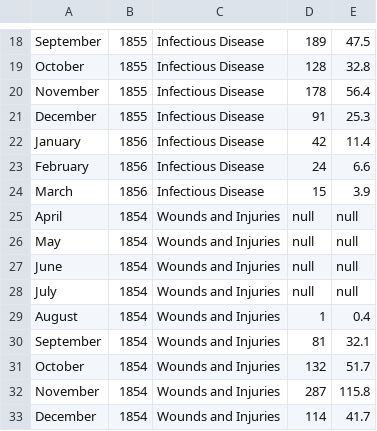
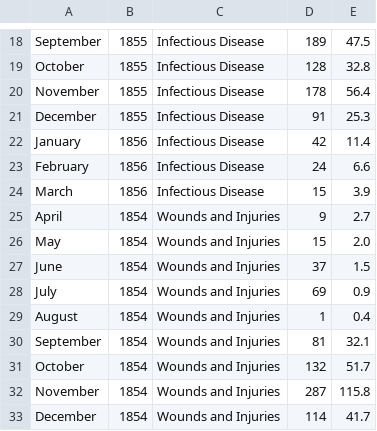
Before and after one commit to RadLad7021/FlorenceData, a CSV file: FlorenceData.csv, drawn as a sheet; only a part is shown, gaps mark what is left out.

Commit message:
Update FlorenceData.csv
replaced more null values

```diff
--- a/FlorenceData.csv
+++ b/FlorenceData.csv
@@ -24,6 +24,6 @@ February,1856,Infectious Disease,24,6.6
 March,1856,Infectious Disease,15,3.9
-April,1854,Wounds and Injuries,null,null
-May,1854,Wounds and Injuries,null,null
-June,1854,Wounds and Injuries,null,null
-July,1854,Wounds and Injuries,null,null
+April,1854,Wounds and Injuries,9,2.7
+May,1854,Wounds and Injuries,15,2.0
+June,1854,Wounds and Injuries,37,1.5
+July,1854,Wounds and Injuries,69,0.9
 August,1854,Wounds and Injuries,1,0.4
```
